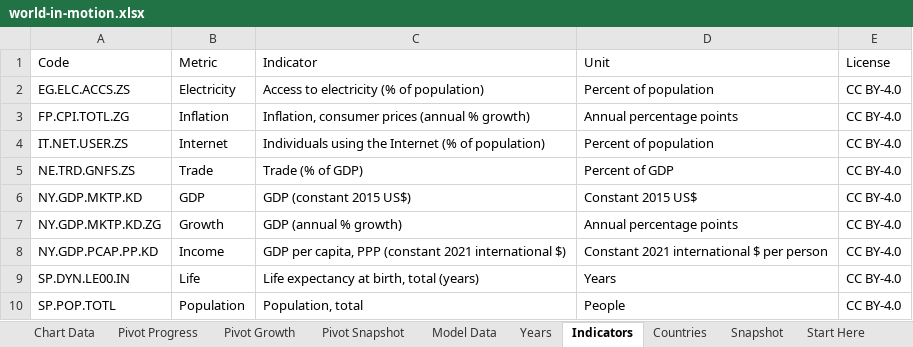
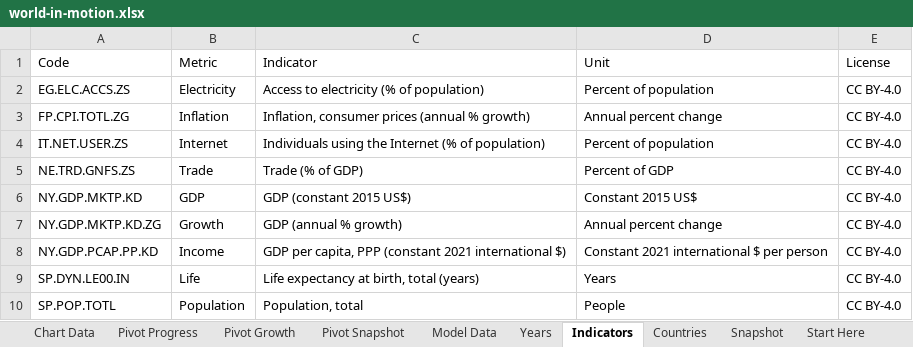
Before and after one commit to sbroenne/mcp-server-excel, an Excel workbook: samples/world-bank-dashboard/world-in-motion.xlsx, sheet Indicators, drawn as a sheet; values as stored, in another font and other column widths than the file's, no borders; table styles not drawn; the diff names each change by its address in the sheet, - before the commit and + after, or states it on an @@ line.

```diff
--- a/samples/world-bank-dashboard/world-in-motion.xlsx (sheet Indicators)
+++ b/samples/world-bank-dashboard/world-in-motion.xlsx (sheet Indicators)
-D3 (Unit): Annual percentage points
+D3 (Unit): Annual percent change
-D7 (Unit): Annual percentage points
+D7 (Unit): Annual percent change
```
Also changed, not shown: sheet Indicator Notes, sheet Start Here, charts or pictures, 8 other files.
